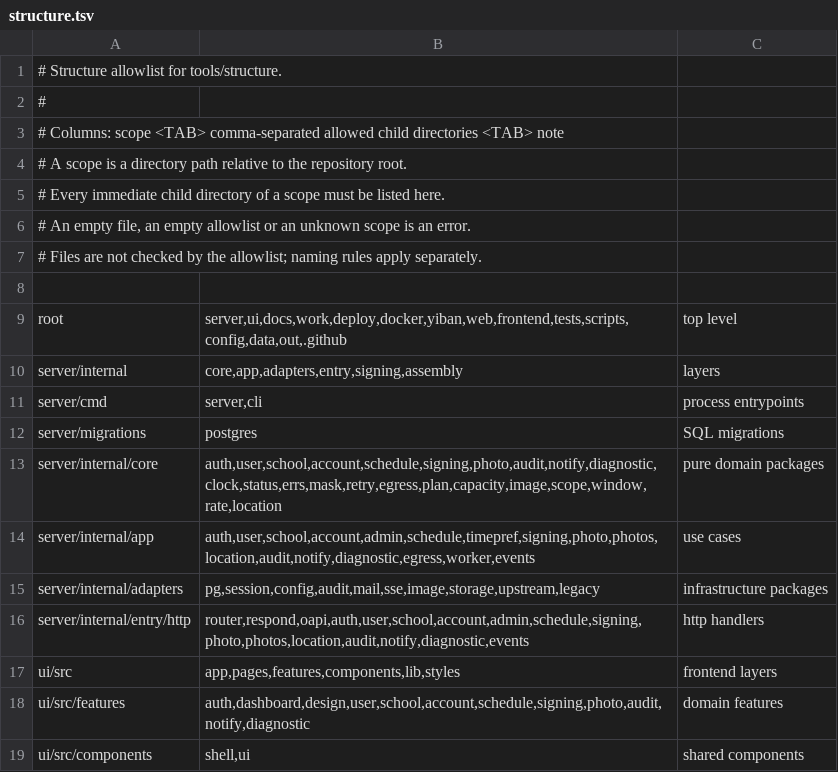
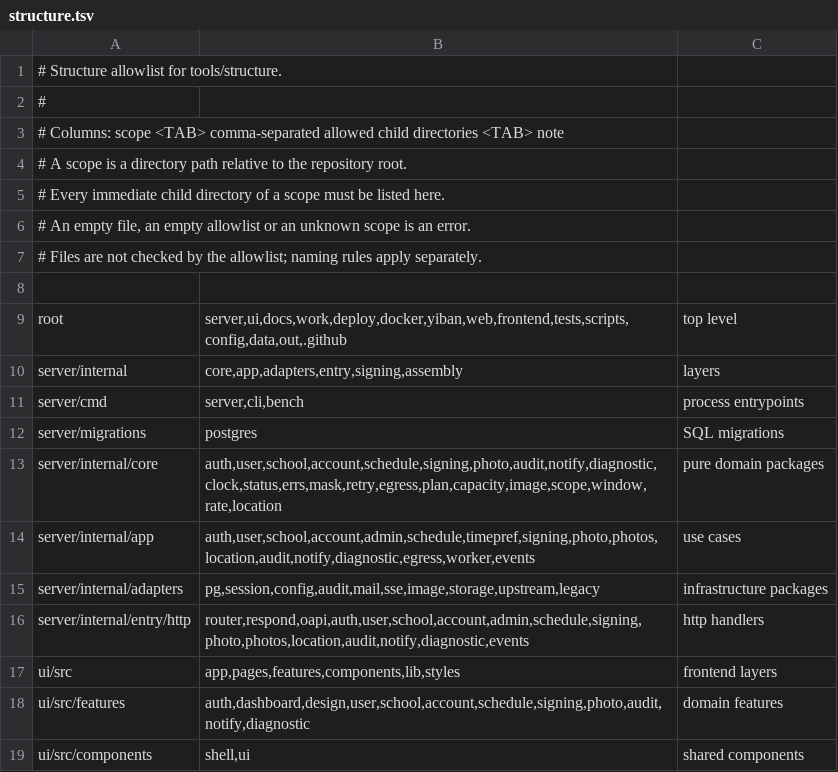
Before and after one commit to frostpolaris1/yiban-auto-sign, a TSV file: server/structure.tsv, drawn as a sheet.

```diff
--- a/server/structure.tsv
+++ b/server/structure.tsv
@@ -10,3 +10,3 @@ root	server,ui,docs,work,deploy,docker,yiban,web,frontend,tests,scripts,config,d
 server/internal	core,app,adapters,entry,signing,assembly	layers
-server/cmd	server,cli	process entrypoints
+server/cmd	server,cli,bench	process entrypoints
 server/migrations	postgres	SQL migrations
```
Also changed, not shown: scripts/gate/shared-facts.tsv, 4 other files.
